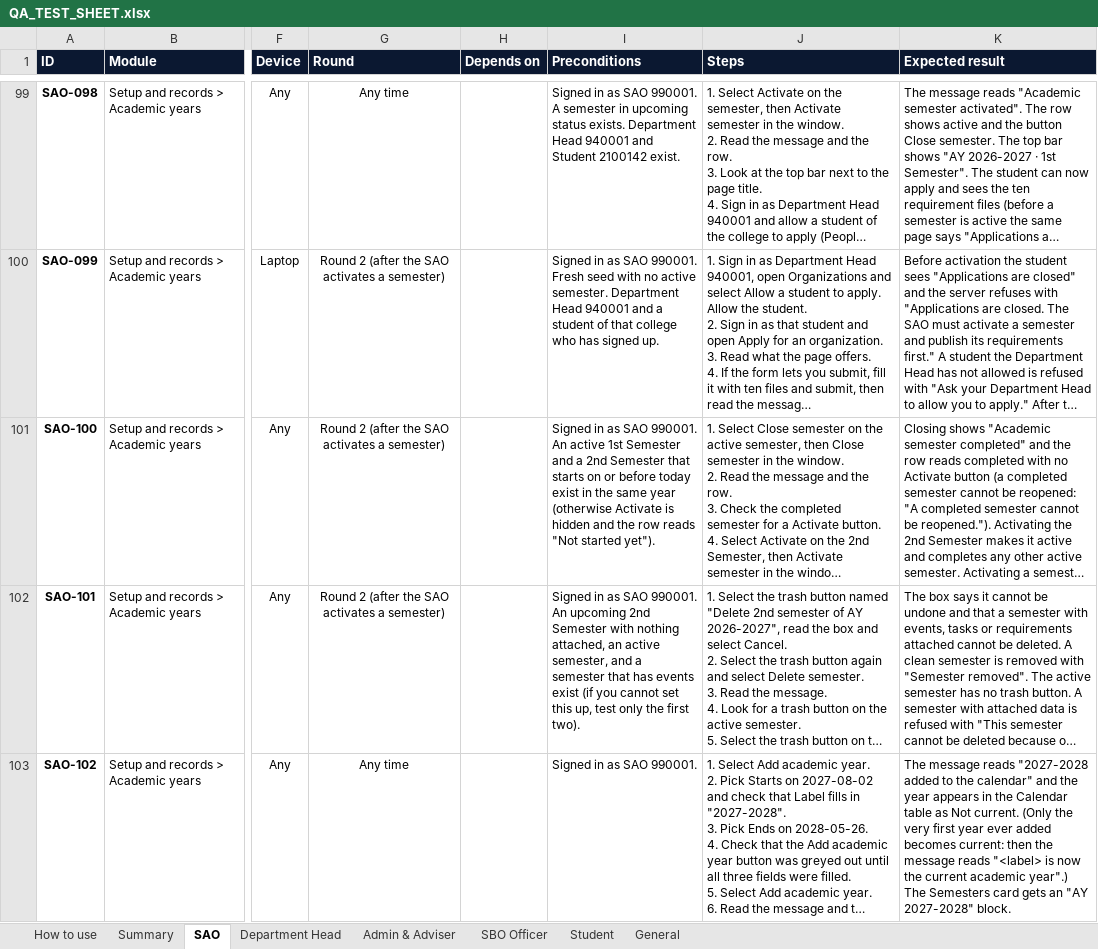
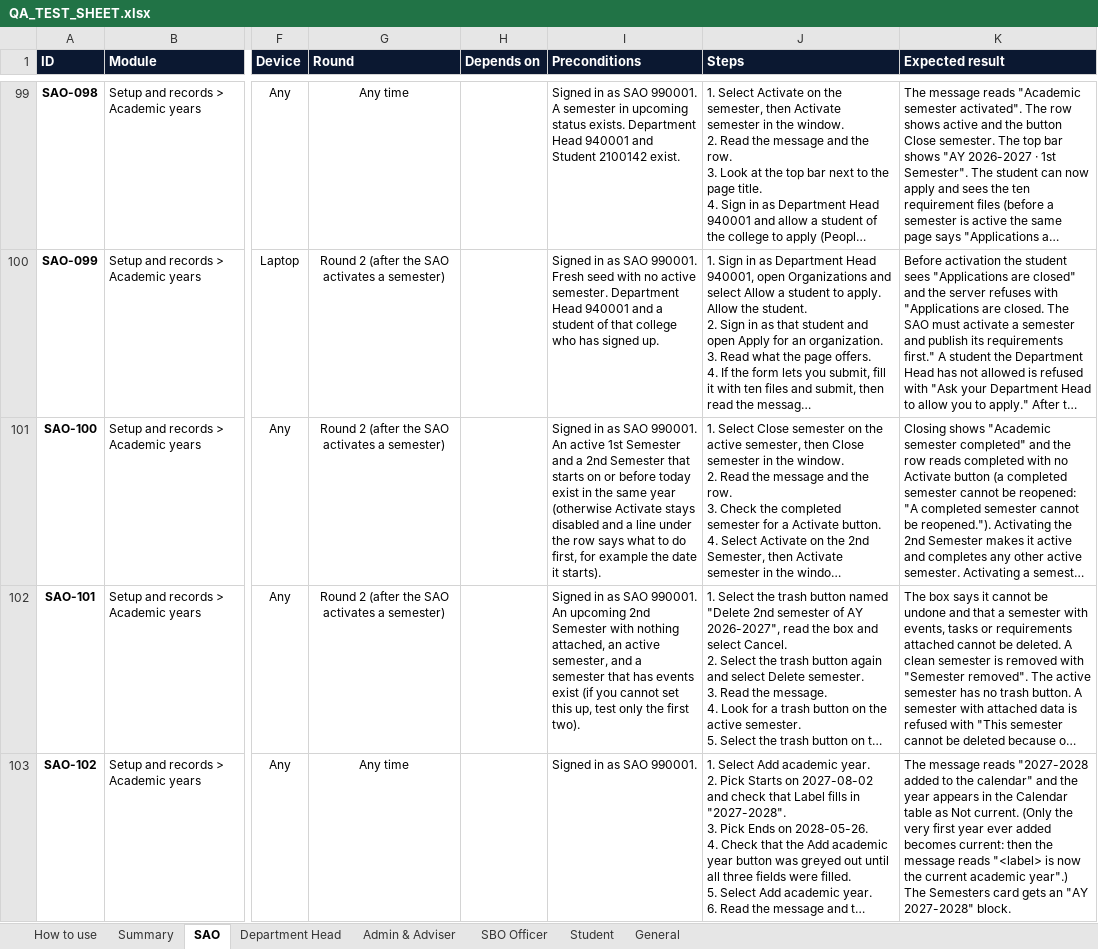
Before and after one commit to prodoc-zen/Hiusa-FULL, an Excel workbook: docs/QA_TEST_SHEET.xlsx, sheet SAO, drawn as a sheet; only a part is shown, gaps mark what is left out; long unchanged cells end in …; values as stored, in another font and other column widths than the file's, no borders; conditional formats not drawn; the diff names each change by its address in the sheet, - before the commit and + after, or states it on an @@ line.

```diff
--- a/docs/QA_TEST_SHEET.xlsx (sheet SAO)
+++ b/docs/QA_TEST_SHEET.xlsx (sheet SAO)
-I101 (Preconditions): …(otherwise Activate is hidden and the row reads "Not started yet").
+I101 (Preconditions): …(otherwise Activate stays disabled and a line under the row says what to do first, for example the date it starts).
```
Also changed, not shown: sheet Department Head, 6 other files.
